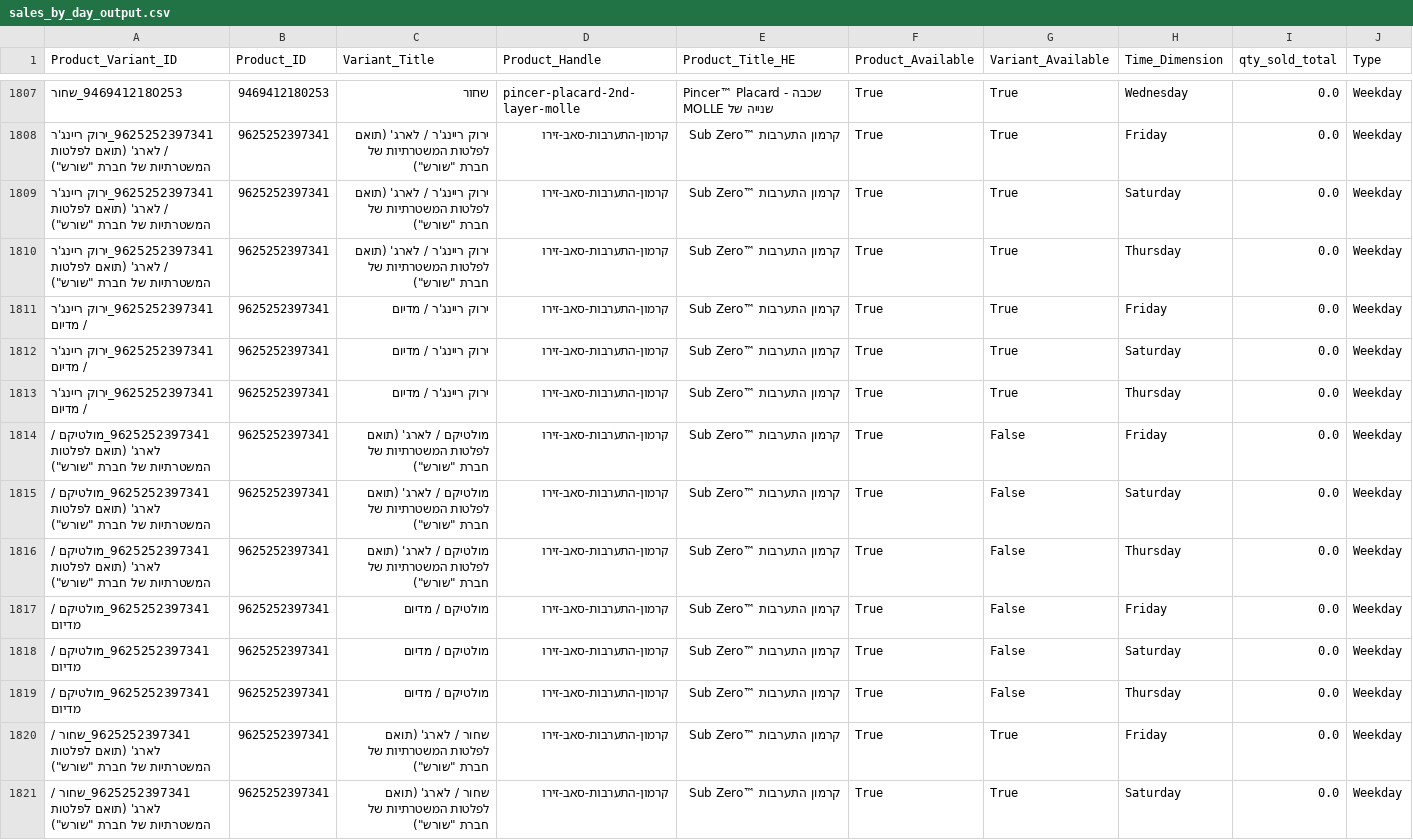
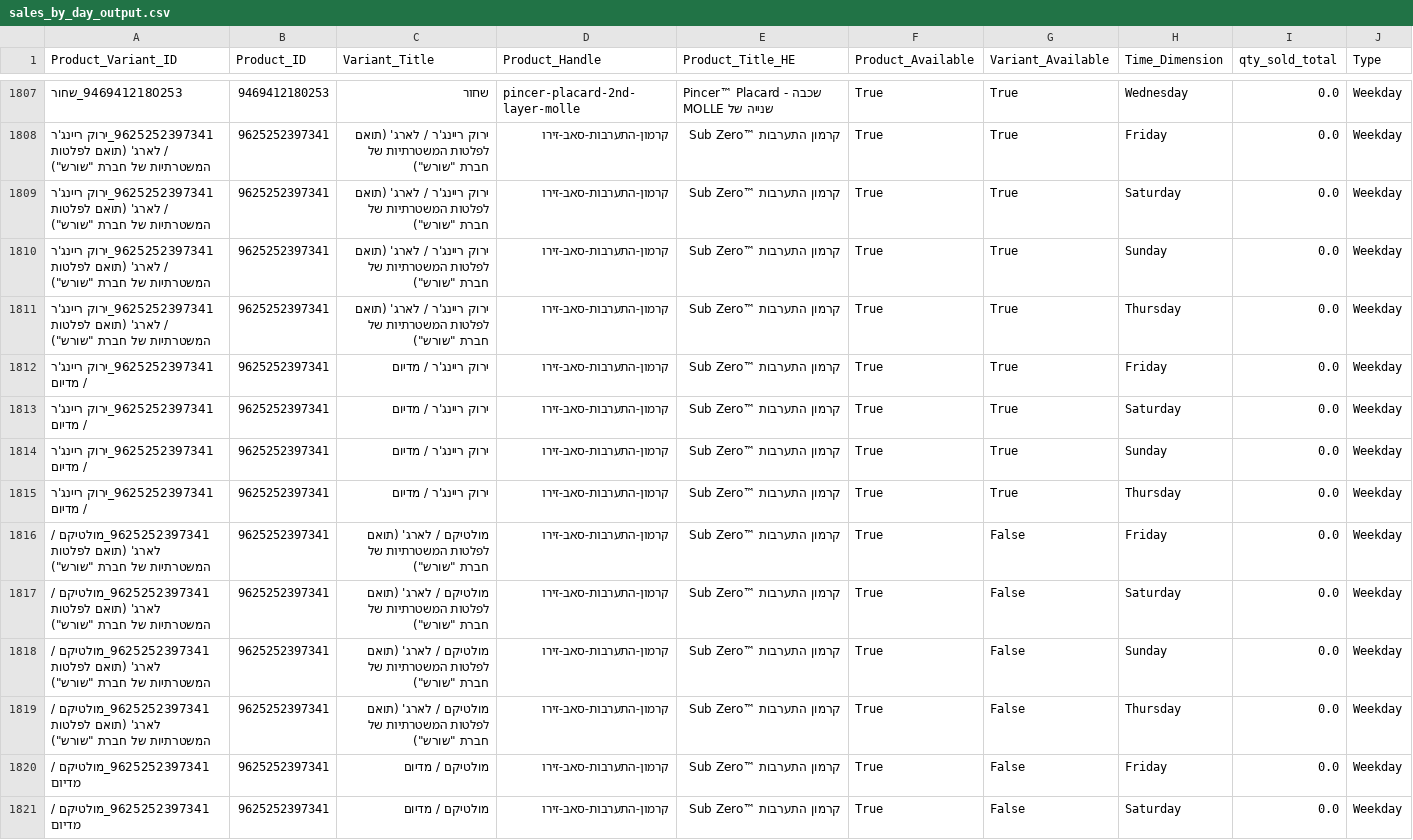
Before and after one commit to bardavidlubovsky/agilite-sales-dashboard, a CSV file: data/sales_by_day_output.csv, drawn as a sheet; only a part is shown, gaps mark what is left out; the shorter side is filled out with more unchanged rows; the diff covers the shown part only; the diff names each change by its address in the sheet, - before the commit and + after, or states it on an @@ line.

```diff
--- a/data/sales_by_day_output.csv
+++ b/data/sales_by_day_output.csv
+row 1810: 9625252397341_ירוק ריינג'ר / לארג' (תואם לפלטות המשטרתיות של חברת "שורש") | 9625252397341 | ירוק ריינג'ר / לארג' (תואם לפלטות המשטרתיות של חברת "שורש") | קרמון-התערבות-סאב-זירו | קרמון התערבות ™Sub Zero | True | True | Sunday | 0.0 | Weekday
+row 1814: 9625252397341_ירוק ריינג'ר / מדיום | 9625252397341 | ירוק ריינג'ר / מדיום | קרמון-התערבות-סאב-זירו | קרמון התערבות ™Sub Zero | True | True | Sunday | 0.0 | Weekday
+row 1818: 9625252397341_מולטיקם / לארג' (תואם לפלטות המשטרתיות של חברת "שורש") | 9625252397341 | מולטיקם / לארג' (תואם לפלטות המשטרתיות של חברת "שורש") | קרמון-התערבות-סאב-זירו | קרמון התערבות ™Sub Zero | True | False | Sunday | 0.0 | Weekday
```
Also changed, not shown: 3 added rows elsewhere in this file.
